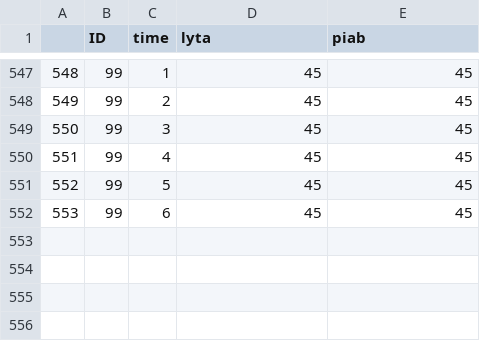
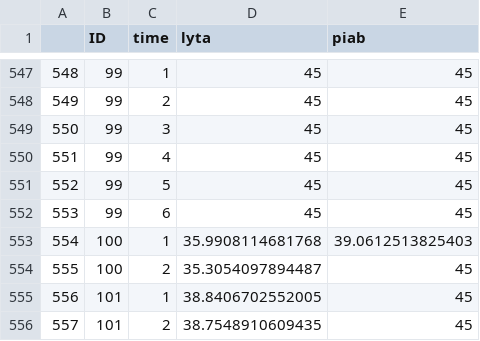
Before and after one commit to DanWeinberger/scope_qpcr_analysis, a CSV file: Data/Result2.csv, drawn as a sheet; only a part is shown, gaps mark what is left out.

```diff
--- a/Data/Result2.csv
+++ b/Data/Result2.csv
@@ -552 +552,5 @@
 "553",99,"6",45,45
+"554",100,"1",35.9908114681768,39.0612513825403
+"555",100,"2",35.3054097894487,45
+"556",101,"1",38.8406702552005,45
+"557",101,"2",38.7548910609435,45
```
Also changed, not shown: Data/Result1.csv, 4 other files.
